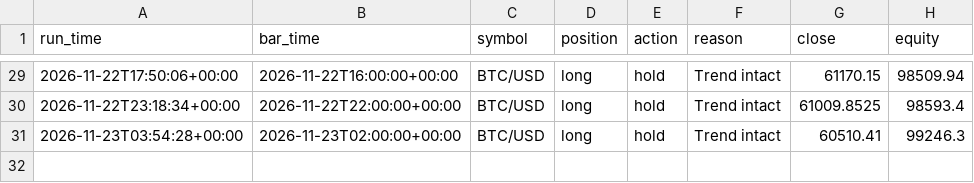
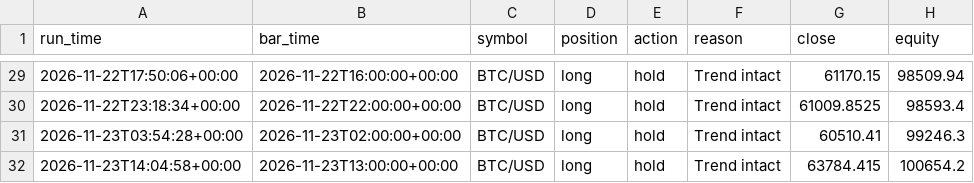
Before and after one commit to yoav1010/trading-bot, a CSV file: logs/signals.csv, drawn as a sheet; only a part is shown, gaps mark what is left out; the diff names each change by its address in the sheet, - before the commit and + after, or states it on an @@ line.

```diff
--- a/logs/signals.csv
+++ b/logs/signals.csv
+row 32: 2026-11-23T14:04:58+00:00 | 2026-11-23T13:00:00+00:00 | BTC/USD | long | hold | Trend intact | 63784.415 | 100654.2
```
Also changed, not shown: logs/equity.csv, 1 other file.
